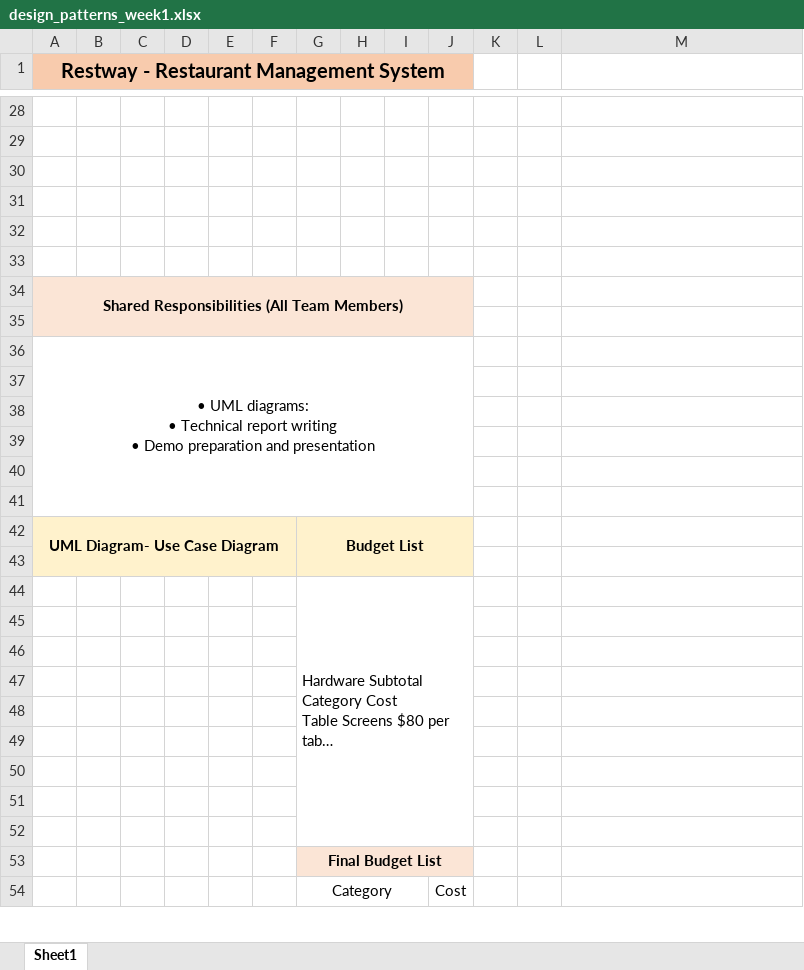
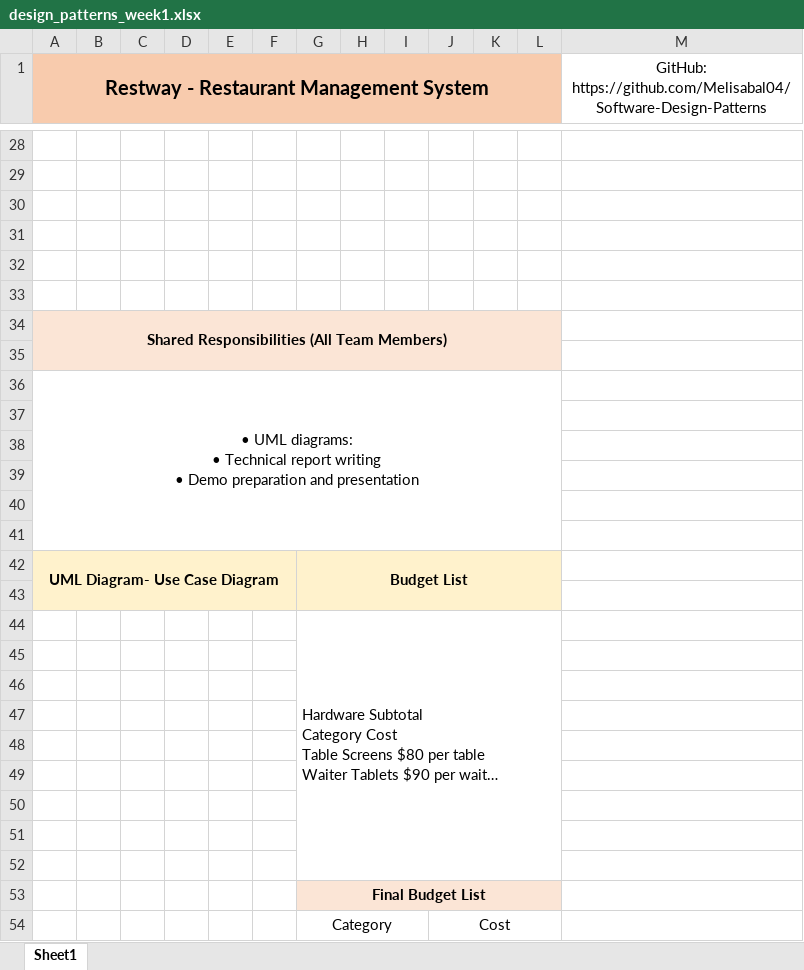
Before and after one commit to Melisabal04/Software-Design-Patterns, an Excel workbook: design_patterns_week1.xlsx, sheet Sheet1, drawn as a sheet; only a part is shown, gaps mark what is left out; long unchanged cells end in …; values as stored, in another font and other column widths than the file's, no borders; charts and pictures not drawn; the diff covers the shown part only; the diff names each change by its address in the sheet, - before the commit and + after, or states it on an @@ line.

```diff
--- a/design_patterns_week1.xlsx (sheet Sheet1)
+++ b/design_patterns_week1.xlsx (sheet Sheet1)
-A1:J2 merged
+A1:L2 merged
-K1:L1 fill: none
+K1:L1 fill: #F8CBAD
-M1: (empty)
+M1: GitHub: https://github.com/Melisabal04/Software-Design-Patterns
+M1:M2 merged
-A34:J35 merged
+A34:L35 merged
-K34:L35 fill: none
+K34:L35 fill: #FBE5D6
-A36:J41 merged
+A36:L41 merged
-G42:J43 merged
+G42:L43 merged
-K42:L43 fill: none
+K42:L43 fill: #FFF2CC
-G44:J52 merged
+G44:L52 merged
-G53:J53 merged
+G53:L53 merged
-K53:L53 fill: none
+K53:L53 fill: #FBE5D6
+J54:L54 merged
```
Also changed, not shown: cell formats and merged cells elsewhere in this sheet.
